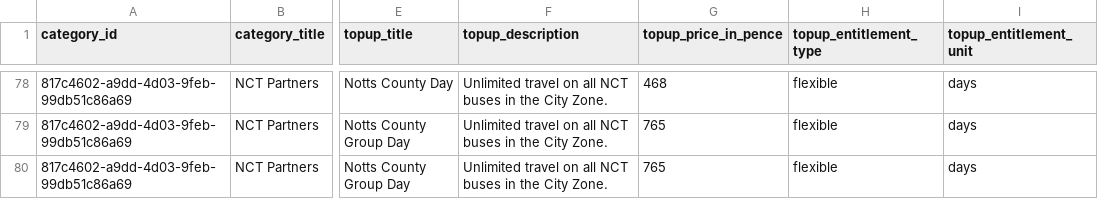
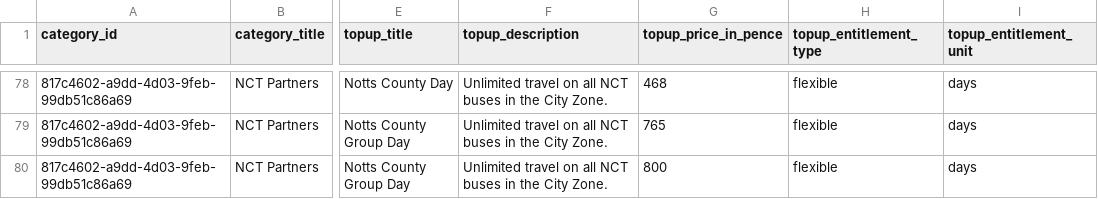
Before and after one commit to weronika-zielinska/Python-Bus-Ticket-Booking-System, a CSV file: mobile_products.csv, drawn as a sheet; only a part is shown, gaps mark what is left out; the diff names each change by its address in the sheet, - before the commit and + after, or states it on an @@ line.

```diff
--- a/mobile_products.csv
+++ b/mobile_products.csv
-G80 (topup_price_in_pence): 765
+G80 (topup_price_in_pence): 800
```
Also changed, not shown: sale_list.csv, 1 other file.
